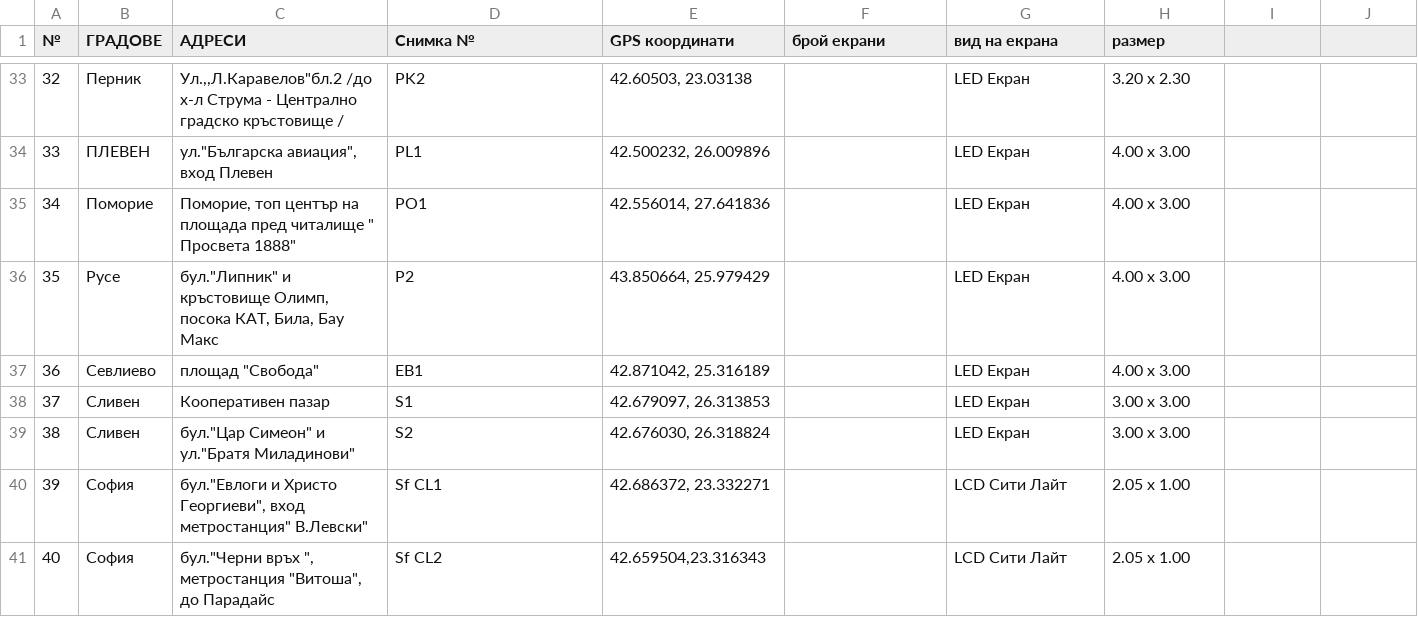
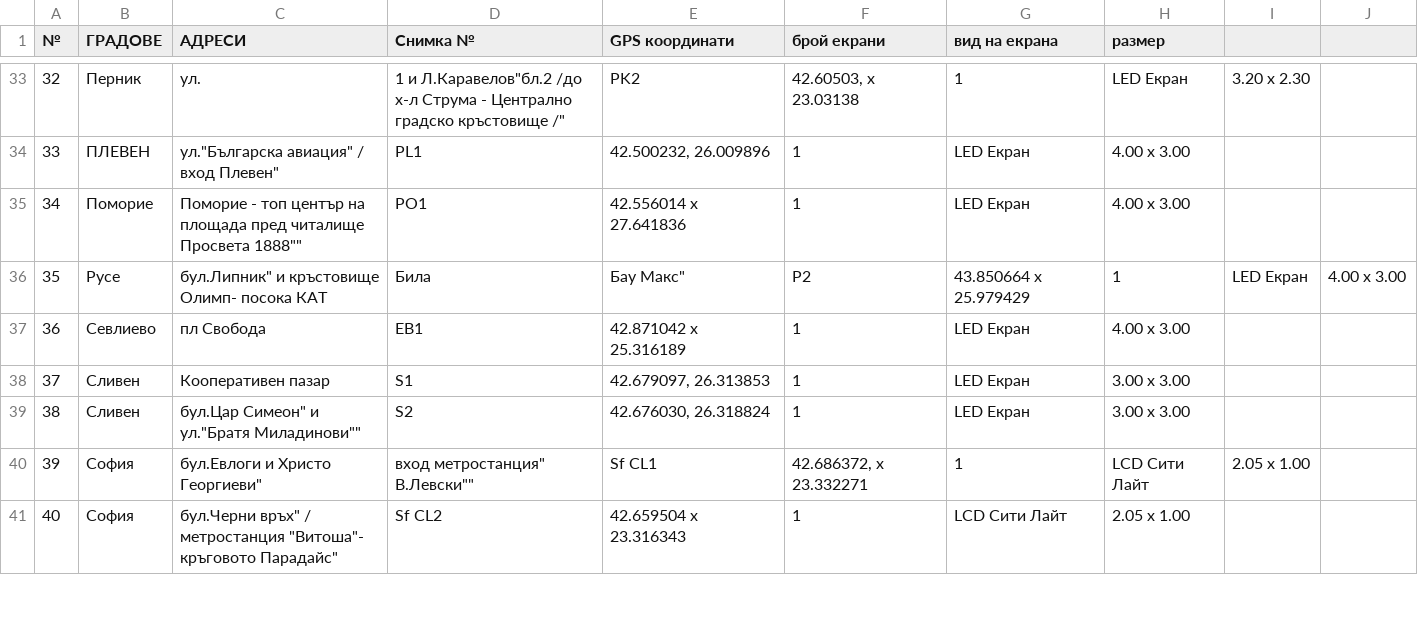
Before and after one commit to 1978geo/LedKing.BG-12.2024, a CSV file: web/static/ledking.bg-locations.csv, drawn as a sheet; only a part is shown, gaps mark what is left out; the diff covers the shown part only.

```diff
--- a/web/static/ledking.bg-locations.csv
+++ b/web/static/ledking.bg-locations.csv
@@ -33,9 +33,9 @@
-32,Перник,"Ул.,,Л.Каравелов""бл.2 /до х-л Струма - Централно градско кръстовище /",PK2,"42.60503, 23.03138",,LED Екран, 3.20 x 2.30
-33,ПЛЕВЕН,"ул.""Българска авиация"", вход Плевен",PL1,"42.500232, 26.009896",,LED Екран,4.00 x 3.00
-34,Поморие ,"Поморие, топ център на площада пред читалище "" Просвета 1888""",PO1,"42.556014, 27.641836",,LED Екран,4.00 x 3.00
-35,Русе,"бул.""Липник"" и кръстовище Олимп, посока  КАТ, Била, Бау Макс",Р2,"43.850664, 25.979429",,LED Екран,4.00 x 3.00
-36,Севлиево,"площад ""Свобода""",ЕВ1,"42.871042, 25.316189",,LED Екран,4.00 x 3.00
-37,Сливен,Кооперативен пазар,S1,"42.679097, 26.313853",,LED Екран,3.00 x 3.00
-38,Сливен,"бул.""Цар Симеон"" и ул.""Братя Миладинови""",S2,"42.676030, 26.318824",,LED Екран,3.00 x 3.00
-39,София,"бул.""Евлоги и Христо Георгиеви"", вход метростанция"" В.Левски""",Sf CL1," 42.686372, 23.332271",,LCD Сити Лайт,2.05 x 1.00
-40,София,"бул.""Черни връх "", метростанция ""Витоша"", до Парадайс",Sf CL2,"42.659504,23.316343",,LCD Сити Лайт,2.05 x 1.00
+32,Перник,ул.,1 и Л.Каравелов"бл.2 /до х-л Струма - Централно градско кръстовище /",PK2,"42.60503, x 23.03138",1,LED Екран, 3.20 x 2.30
+33,ПЛЕВЕН,ул."Българска авиация" / вход Плевен",PL1,"42.500232, 26.009896",1,LED Екран,4.00 x 3.00
+34,Поморие ,"Поморие - топ център на площада пред читалище " Просвета 1888"",PO1,"42.556014 x 27.641836",1,LED Екран,4.00 x 3.00
+35,Русе,"бул."Липник" и кръстовище Олимп- посока КАТ, Била, Бау Макс",Р2,"43.850664 x 25.979429",1,LED Екран,4.00 x 3.00
+36,Севлиево,"пл Свобода",ЕВ1,"42.871042 x 25.316189",1,LED Екран,4.00 x 3.00
+37,Сливен,Кооперативен пазар,S1,"42.679097, 26.313853",1,LED Екран,3.00 x 3.00
+38,Сливен,"бул."Цар Симеон" и ул."Братя Миладинови"",S2,"42.676030, 26.318824",1,LED Екран,3.00 x 3.00
+39,София,"бул."Евлоги и Христо Георгиеви", вход метростанция" В.Левски"",Sf CL1," 42.686372, x 23.332271",1,LCD Сити Лайт,2.05 x 1.00
+40,София,"бул."Черни връх" / метростанция "Витоша"- кръговото Парадайс",Sf CL2,"42.659504 x 23.316343",1,LCD Сити Лайт,2.05 x 1.00
```
Also changed, not shown: 111 edited cells elsewhere in this file, 4 other files.
